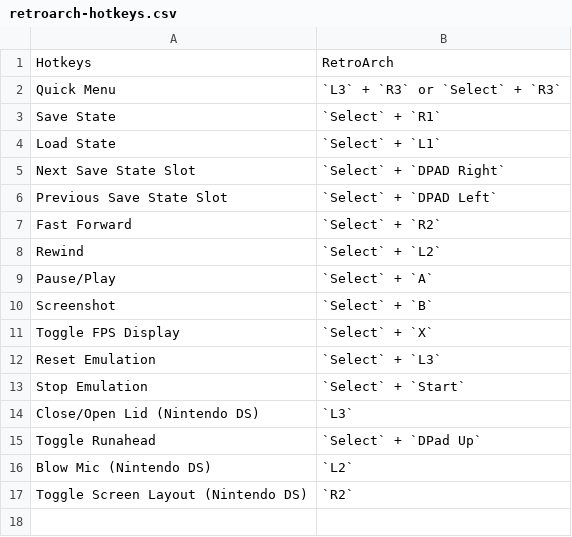
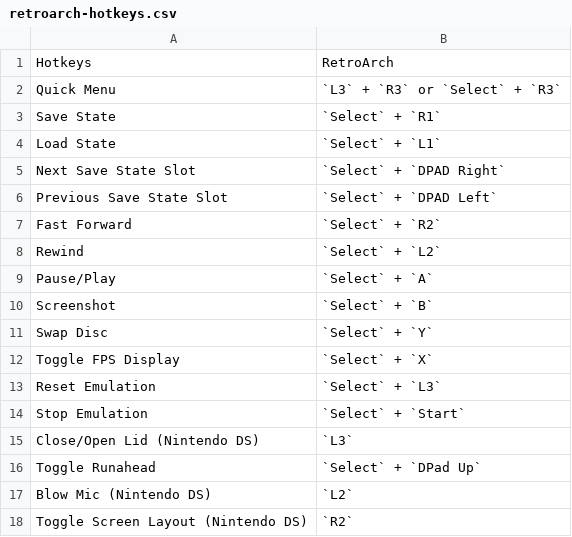
Before and after one commit to EmuDeck/emudeck.github.io, a CSV file: docs/tables/retroarch-hotkeys.csv, drawn as a sheet; the diff names each change by its address in the sheet, - before the commit and + after, or states it on an @@ line.

Commit message:
[Hotkeys] Update RA hotkeys + add hotkeys page to top (retains old link)

```diff
--- a/docs/tables/retroarch-hotkeys.csv
+++ b/docs/tables/retroarch-hotkeys.csv
+row 11: Swap Disc | `Select` + `Y`
```
Also changed, not shown: 1 other file.
